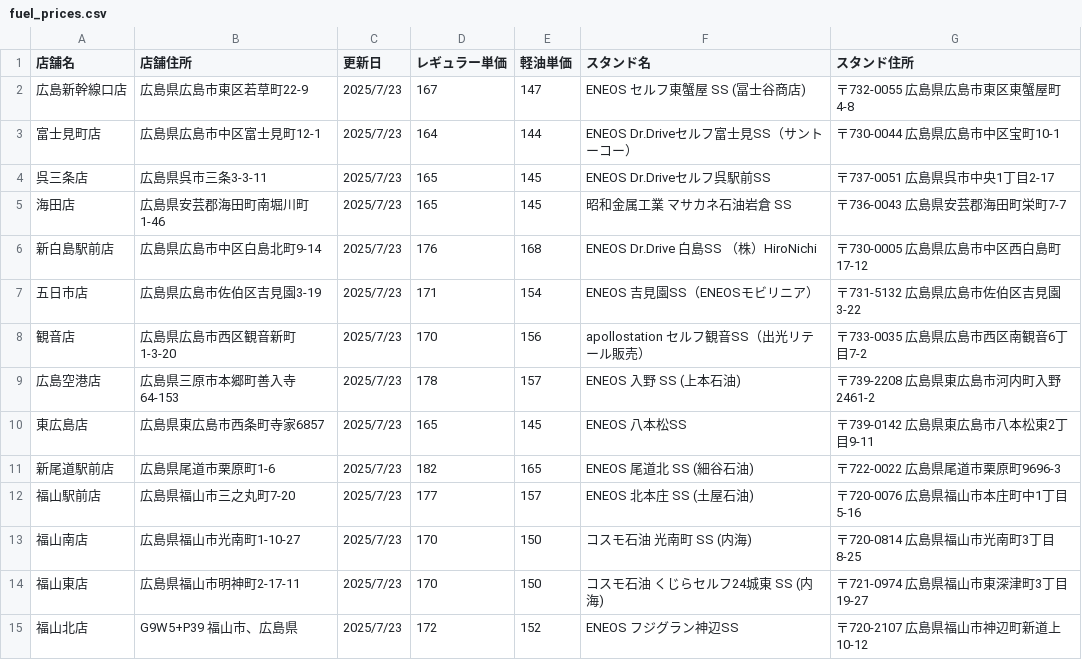
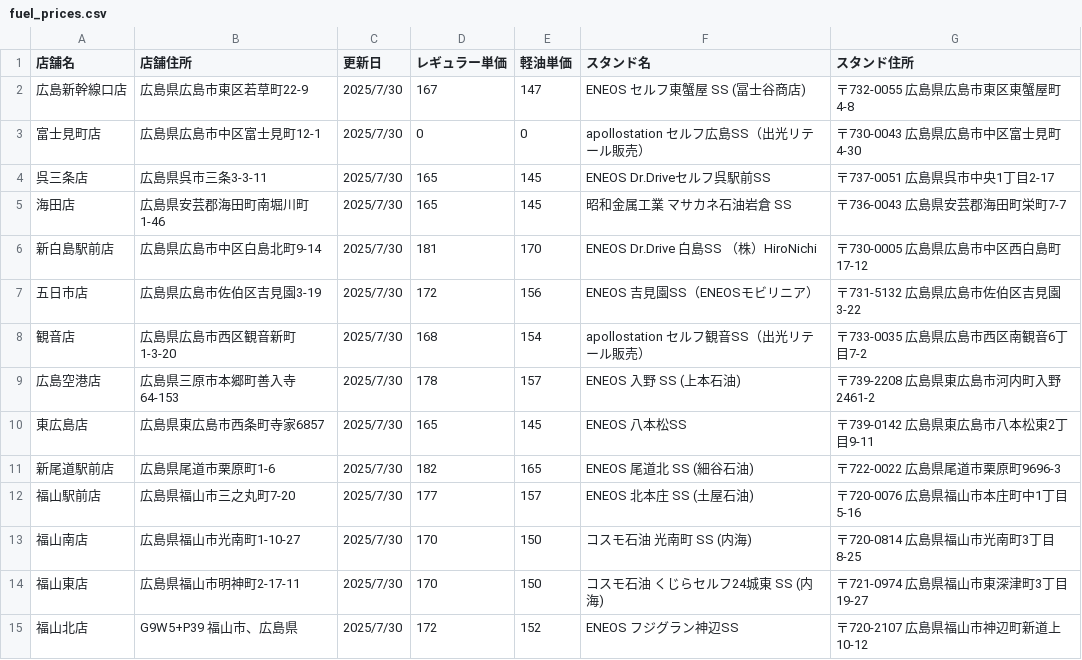
Before and after one commit to shintaro2501/fuel_price_board, a CSV file: fuel_prices.csv, drawn as a sheet.

Commit message:
Add files via upload

```diff
--- a/fuel_prices.csv
+++ b/fuel_prices.csv
@@ -1,15 +1,15 @@
 店舗名,店舗住所,更新日,レギュラー単価,軽油単価,スタンド名,スタンド住所
-広島新幹線口店,広島県広島市東区若草町22-9,2025/7/23,167,147,ENEOS セルフ東蟹屋 SS (冨士谷商店),〒732-0055 広島県広島市東区東蟹屋町4-8
-富士見町店,広島県広島市中区富士見町12-1,2025/7/23,164,144,ENEOS Dr.Driveセルフ富士見SS（サントーコー）,〒730-0044 広島県広島市中区宝町10-1
-呉三条店,広島県呉市三条3-3-11,2025/7/23,165,145,ENEOS Dr.Driveセルフ呉駅前SS,〒737-0051 広島県呉市中央1丁目2-17
-海田店,広島県安芸郡海田町南堀川町1-46,2025/7/23,165,145,昭和金属工業 マサカネ石油岩倉 SS,〒736-0043 広島県安芸郡海田町栄町7-7
-新白島駅前店,広島県広島市中区白島北町9-14,2025/7/23,176,168,ENEOS Dr.Drive 白島SS （株）HiroNichi,〒730-0005 広島県広島市中区西白島町17-12
-五日市店,広島県広島市佐伯区吉見園3-19,2025/7/23,171,154,ENEOS 吉見園SS（ENEOSモビリニア）,〒731-5132 広島県広島市佐伯区吉見園3-22
-観音店,広島県広島市西区観音新町1-3-20,2025/7/23,170,156,apollostation セルフ観音SS（出光リテール販売）,〒733-0035 広島県広島市西区南観音6丁目7-2
-広島空港店,広島県三原市本郷町善入寺64-153,2025/7/23,178,157,ENEOS 入野 SS (上本石油),〒739-2208 広島県東広島市河内町入野2461-2
-東広島店,広島県東広島市西条町寺家6857,2025/7/23,165,145,ENEOS 八本松SS,〒739-0142 広島県東広島市八本松東2丁目9-11
-新尾道駅前店,広島県尾道市栗原町1-6,2025/7/23,182,165,ENEOS 尾道北 SS (細谷石油),〒722-0022 広島県尾道市栗原町9696-3
-福山駅前店,広島県福山市三之丸町7-20,2025/7/23,177,157,ENEOS 北本庄 SS (土屋石油),〒720-0076 広島県福山市本庄町中1丁目5-16
-福山南店,広島県福山市光南町1-10-27,2025/7/23,170,150,コスモ石油 光南町 SS (内海),〒720-0814 広島県福山市光南町3丁目8-25
-福山東店,広島県福山市明神町2-17-11,2025/7/23,170,150,コスモ石油 くじらセルフ24城東 SS (内海),〒721-0974 広島県福山市東深津町3丁目19-27
-福山北店,G9W5+P39 福山市、広島県,2025/7/23,172,152,ENEOS フジグラン神辺SS,〒720-2107 広島県福山市神辺町新道上10-12
+広島新幹線口店,広島県広島市東区若草町22-9,2025/7/30,167,147,ENEOS セルフ東蟹屋 SS (冨士谷商店),〒732-0055 広島県広島市東区東蟹屋町4-8
+富士見町店,広島県広島市中区富士見町12-1,2025/7/30,0,0,apollostation セルフ広島SS（出光リテール販売）,〒730-0043 広島県広島市中区富士見町4-30
+呉三条店,広島県呉市三条3-3-11,2025/7/30,165,145,ENEOS Dr.Driveセルフ呉駅前SS,〒737-0051 広島県呉市中央1丁目2-17
+海田店,広島県安芸郡海田町南堀川町1-46,2025/7/30,165,145,昭和金属工業 マサカネ石油岩倉 SS,〒736-0043 広島県安芸郡海田町栄町7-7
+新白島駅前店,広島県広島市中区白島北町9-14,2025/7/30,181,170,ENEOS Dr.Drive 白島SS （株）HiroNichi,〒730-0005 広島県広島市中区西白島町17-12
+五日市店,広島県広島市佐伯区吉見園3-19,2025/7/30,172,156,ENEOS 吉見園SS（ENEOSモビリニア）,〒731-5132 広島県広島市佐伯区吉見園3-22
+観音店,広島県広島市西区観音新町1-3-20,2025/7/30,168,154,apollostation セルフ観音SS（出光リテール販売）,〒733-0035 広島県広島市西区南観音6丁目7-2
+広島空港店,広島県三原市本郷町善入寺64-153,2025/7/30,178,157,ENEOS 入野 SS (上本石油),〒739-2208 広島県東広島市河内町入野2461-2
+東広島店,広島県東広島市西条町寺家6857,2025/7/30,165,145,ENEOS 八本松SS,〒739-0142 広島県東広島市八本松東2丁目9-11
+新尾道駅前店,広島県尾道市栗原町1-6,2025/7/30,182,165,ENEOS 尾道北 SS (細谷石油),〒722-0022 広島県尾道市栗原町9696-3
+福山駅前店,広島県福山市三之丸町7-20,2025/7/30,177,157,ENEOS 北本庄 SS (土屋石油),〒720-0076 広島県福山市本庄町中1丁目5-16
+福山南店,広島県福山市光南町1-10-27,2025/7/30,170,150,コスモ石油 光南町 SS (内海),〒720-0814 広島県福山市光南町3丁目8-25
+福山東店,広島県福山市明神町2-17-11,2025/7/30,170,150,コスモ石油 くじらセルフ24城東 SS (内海),〒721-0974 広島県福山市東深津町3丁目19-27
+福山北店,G9W5+P39 福山市、広島県,2025/7/30,172,152,ENEOS フジグラン神辺SS,〒720-2107 広島県福山市神辺町新道上10-12
```
